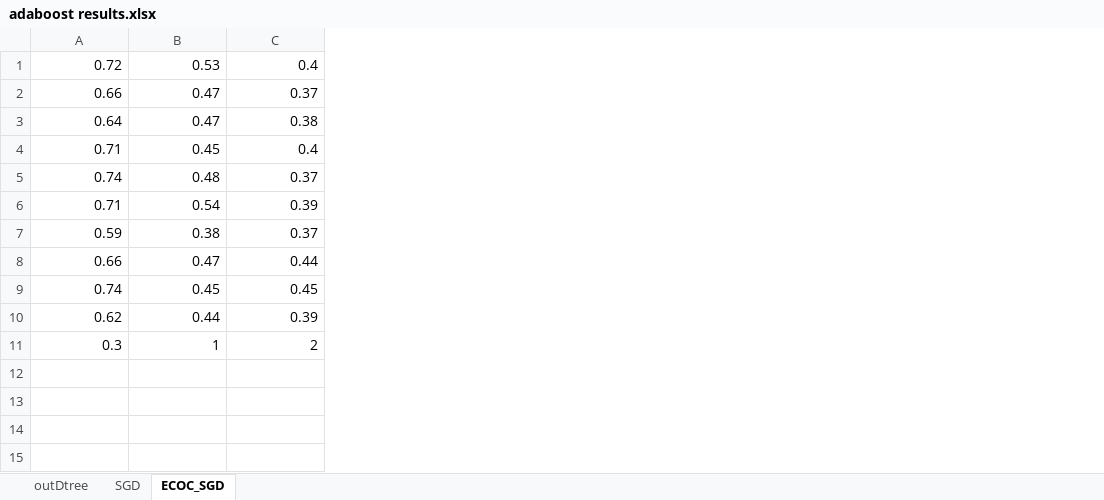
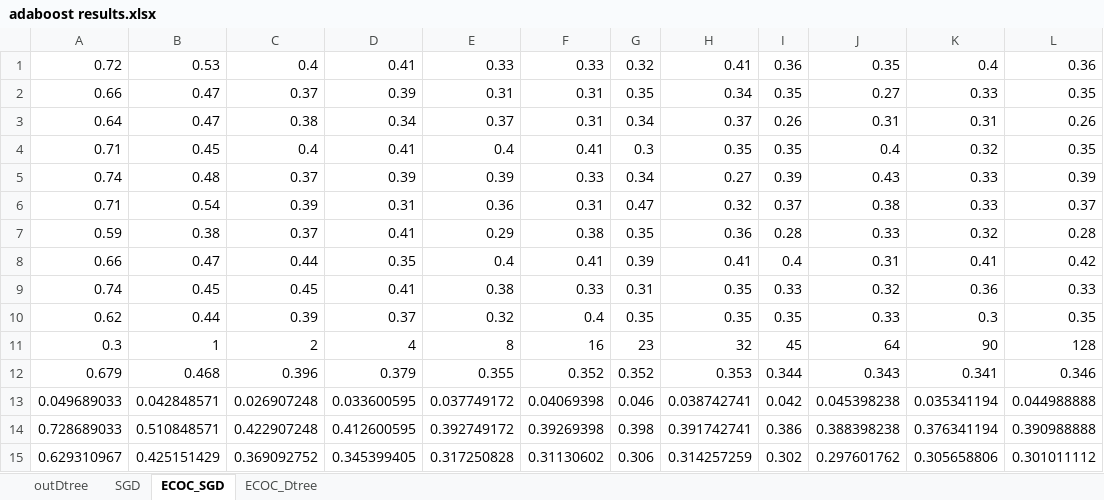
Before and after one commit to panzixiang/thesiscode, an Excel workbook: GTZAN/adaboost results.xlsx, sheet ECOC_SGD, drawn as a sheet; values as stored, in another font and other column widths than the file's, no borders; charts and pictures not drawn; the diff names each change by its address in the sheet, - before the commit and + after, or states it on an @@ line.

```diff
--- a/GTZAN/adaboost results.xlsx (sheet ECOC_SGD)
+++ b/GTZAN/adaboost results.xlsx (sheet ECOC_SGD)
+sheet tab: ECOC_Dtree
+column D, rows 1-11: 0.41 | 0.39 | 0.34 | 0.41 | 0.39 | 0.31 | 0.41 | 0.35 | 0.41 | 0.37 | 4
+column E, rows 1-11: 0.33 | 0.31 | 0.37 | 0.4 | 0.39 | 0.36 | 0.29 | 0.4 | 0.38 | 0.32 | 8
+column F, rows 1-11: 0.33 | 0.31 | 0.31 | 0.41 | 0.33 | 0.31 | 0.38 | 0.41 | 0.33 | 0.4 | 16
+column G, rows 1-11: 0.32 | 0.35 | 0.34 | 0.3 | 0.34 | 0.47 | 0.35 | 0.39 | 0.31 | 0.35 | 23
+column H, rows 1-11: 0.41 | 0.34 | 0.37 | 0.35 | 0.27 | 0.32 | 0.36 | 0.41 | 0.35 | 0.35 | 32
+column I, rows 1-11: 0.36 | 0.35 | 0.26 | 0.35 | 0.39 | 0.37 | 0.28 | 0.4 | 0.33 | 0.35 | 45
+column J, rows 1-11: 0.35 | 0.27 | 0.31 | 0.4 | 0.43 | 0.38 | 0.33 | 0.31 | 0.32 | 0.33 | 64
+column K, rows 1-11: 0.4 | 0.33 | 0.31 | 0.32 | 0.33 | 0.33 | 0.32 | 0.41 | 0.36 | 0.3 | 90
+column L, rows 1-11: 0.36 | 0.35 | 0.26 | 0.35 | 0.39 | 0.37 | 0.28 | 0.42 | 0.33 | 0.35 | 128
+row 12: 0.679 | 0.468 | 0.396 | 0.379 | 0.355 | 0.352 | 0.352 | 0.353 | 0.344 | 0.343 | 0.341 | 0.346
+row 13: 0.049689033 | 0.042848571 | 0.026907248 | 0.033600595 | 0.037749172 | 0.04069398 | 0.046 | 0.038742741 | 0.042 | 0.045398238 | 0.035341194 | 0.044988888
+row 14: 0.728689033 | 0.510848571 | 0.422907248 | 0.412600595 | 0.392749172 | 0.39269398 | 0.398 | 0.391742741 | 0.386 | 0.388398238 | 0.376341194 | 0.390988888
+row 15: 0.629310967 | 0.425151429 | 0.369092752 | 0.345399405 | 0.317250828 | 0.31130602 | 0.306 | 0.314257259 | 0.302 | 0.297601762 | 0.305658806 | 0.301011112
```
Also changed, not shown: charts or pictures, 1 other file.
